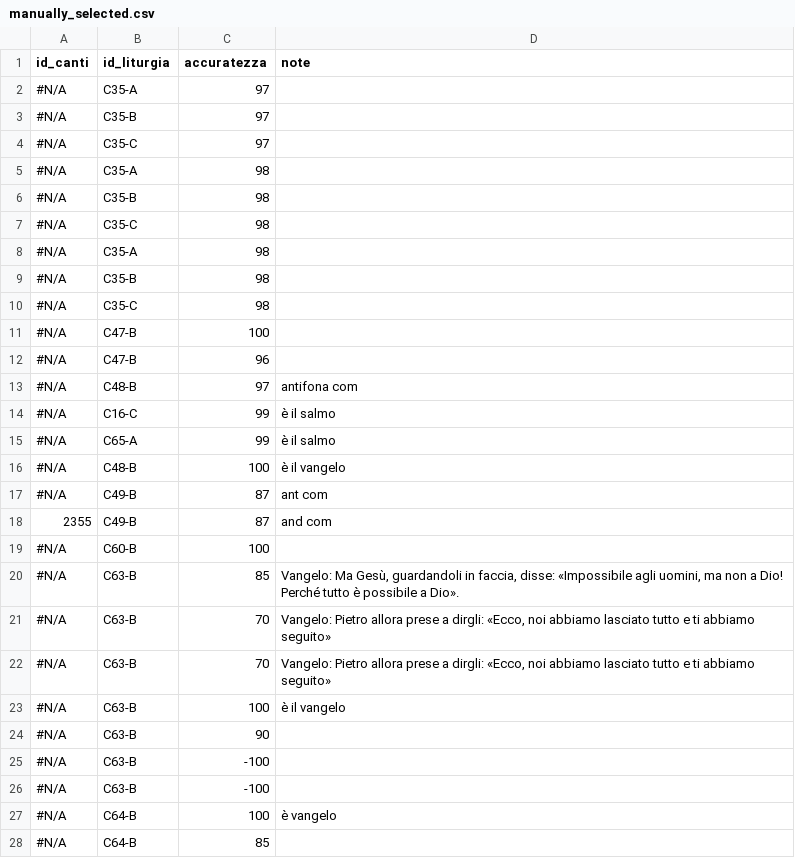
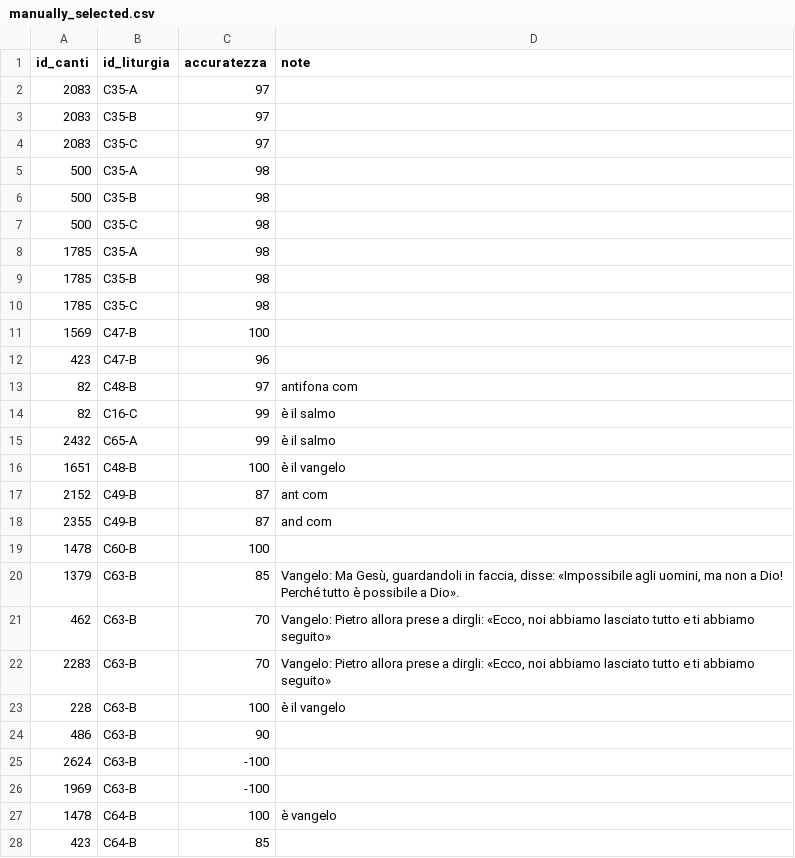
Before and after one commit to dennisangemi/hildegard, a CSV file: data/manually_selected.csv, drawn as a sheet; only a part is shown; the diff covers the shown part only.

```diff
--- a/data/manually_selected.csv
+++ b/data/manually_selected.csv
@@ -1,28 +1,28 @@
 id_canti,id_liturgia,accuratezza,note
-#N/A,C35-A,97,
-#N/A,C35-B,97,
-#N/A,C35-C,97,
-#N/A,C35-A,98,
-#N/A,C35-B,98,
-#N/A,C35-C,98,
-#N/A,C35-A,98,
-#N/A,C35-B,98,
-#N/A,C35-C,98,
-#N/A,C47-B,100,
-#N/A,C47-B,96,
-#N/A,C48-B,97,antifona com
-#N/A,C16-C,99,è il salmo
-#N/A,C65-A,99,è il salmo
-#N/A,C48-B,100,è il vangelo
-#N/A,C49-B,87,ant com
+2083,C35-A,97,
+2083,C35-B,97,
+2083,C35-C,97,
+500,C35-A,98,
+500,C35-B,98,
+500,C35-C,98,
+1785,C35-A,98,
+1785,C35-B,98,
+1785,C35-C,98,
+1569,C47-B,100,
+423,C47-B,96,
+82,C48-B,97,antifona com
+82,C16-C,99,è il salmo
+2432,C65-A,99,è il salmo
+1651,C48-B,100,è il vangelo
+2152,C49-B,87,ant com
 2355,C49-B,87,and com
-#N/A,C60-B,100,
-#N/A,C63-B,85,"Vangelo: Ma Gesù, guardandoli in faccia, disse: «Impossibile agli uomini, ma non a Dio! Perché tutto è possibile a Dio»."
-#N/A,C63-B,70,"Vangelo: Pietro allora prese a dirgli: «Ecco, noi abbiamo lasciato tutto e ti abbiamo seguito»"
-#N/A,C63-B,70,"Vangelo: Pietro allora prese a dirgli: «Ecco, noi abbiamo lasciato tutto e ti abbiamo seguito»"
-#N/A,C63-B,100,è il vangelo
-#N/A,C63-B,90,
-#N/A,C63-B,-100,
-#N/A,C63-B,-100,
-#N/A,C64-B,100,è vangelo
-#N/A,C64-B,85,
+1478,C60-B,100,
+1379,C63-B,85,"Vangelo: Ma Gesù, guardandoli in faccia, disse: «Impossibile agli uomini, ma non a Dio! Perché tutto è possibile a Dio»."
+462,C63-B,70,"Vangelo: Pietro allora prese a dirgli: «Ecco, noi abbiamo lasciato tutto e ti abbiamo seguito»"
+2283,C63-B,70,"Vangelo: Pietro allora prese a dirgli: «Ecco, noi abbiamo lasciato tutto e ti abbiamo seguito»"
+228,C63-B,100,è il vangelo
+486,C63-B,90,
+2624,C63-B,-100,
+1969,C63-B,-100,
+1478,C64-B,100,è vangelo
+423,C64-B,85,
```
Also changed, not shown: 3 edited cells elsewhere in this file, data/suggerimenti-20241103.csv, data/suggerimenti-latest.csv, 6 other files.
